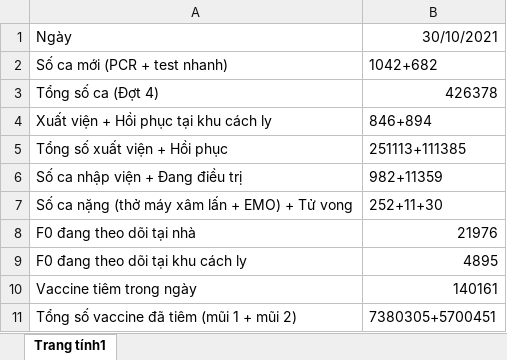
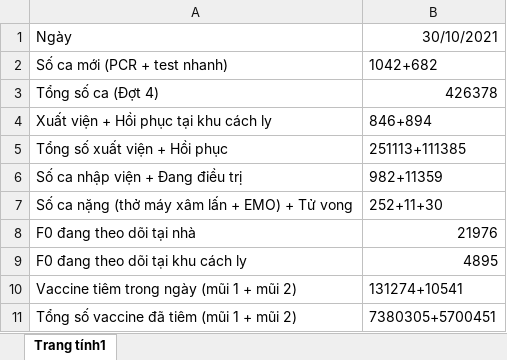
Before and after one commit to nndcuong/Thesis_Becaked_Dashboard, an Excel workbook: static/template_files/template-form-1.xlsx, sheet Trang tính1, drawn as a sheet; values as stored, in another font and other column widths than the file's, no borders; charts and pictures not drawn; removed rows and columns are numbered as before the commit, all else as after; the diff names each change by its address in the sheet, - before the commit and + after, or states it on an @@ line.

Commit message:
divide new vaccine into 1, 2 dose

```diff
--- a/static/template_files/template-form-1.xlsx (sheet Trang tính1)
+++ b/static/template_files/template-form-1.xlsx (sheet Trang tính1)
-row 10: Vaccine tiêm trong ngày | 140161
+row 10: Vaccine tiêm trong ngày (mũi 1 + mũi 2) | 131274+10541
```
Also changed, not shown: 3 other files.
